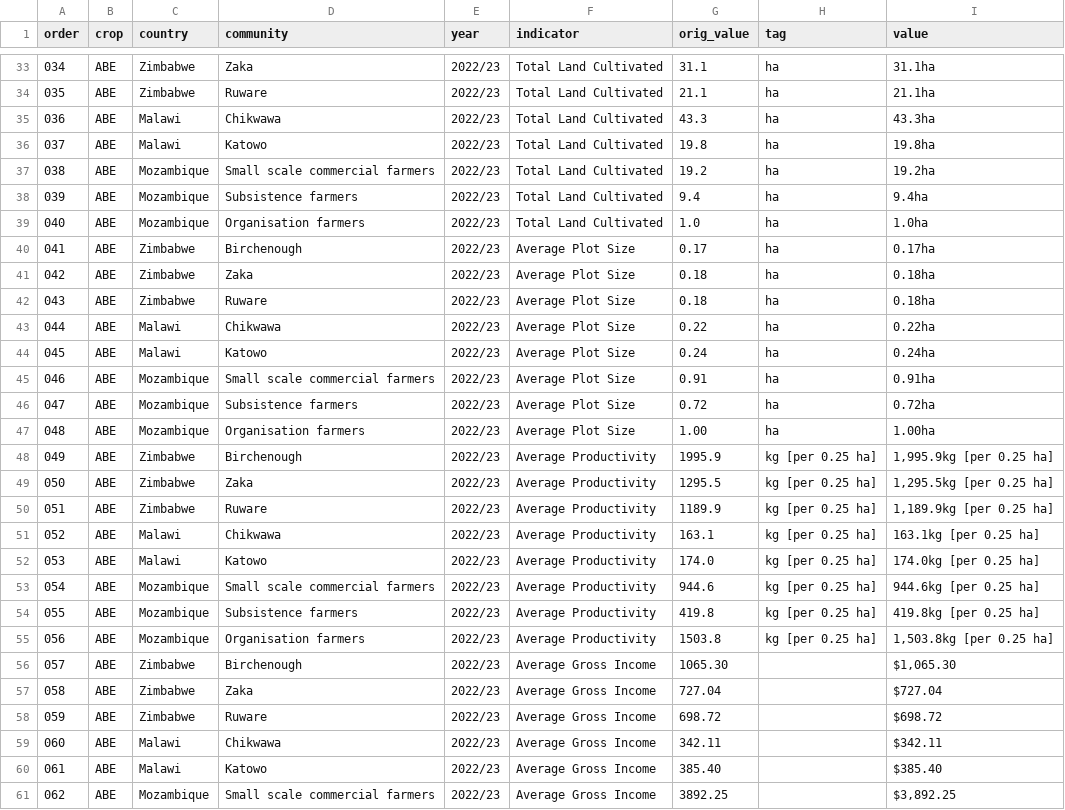
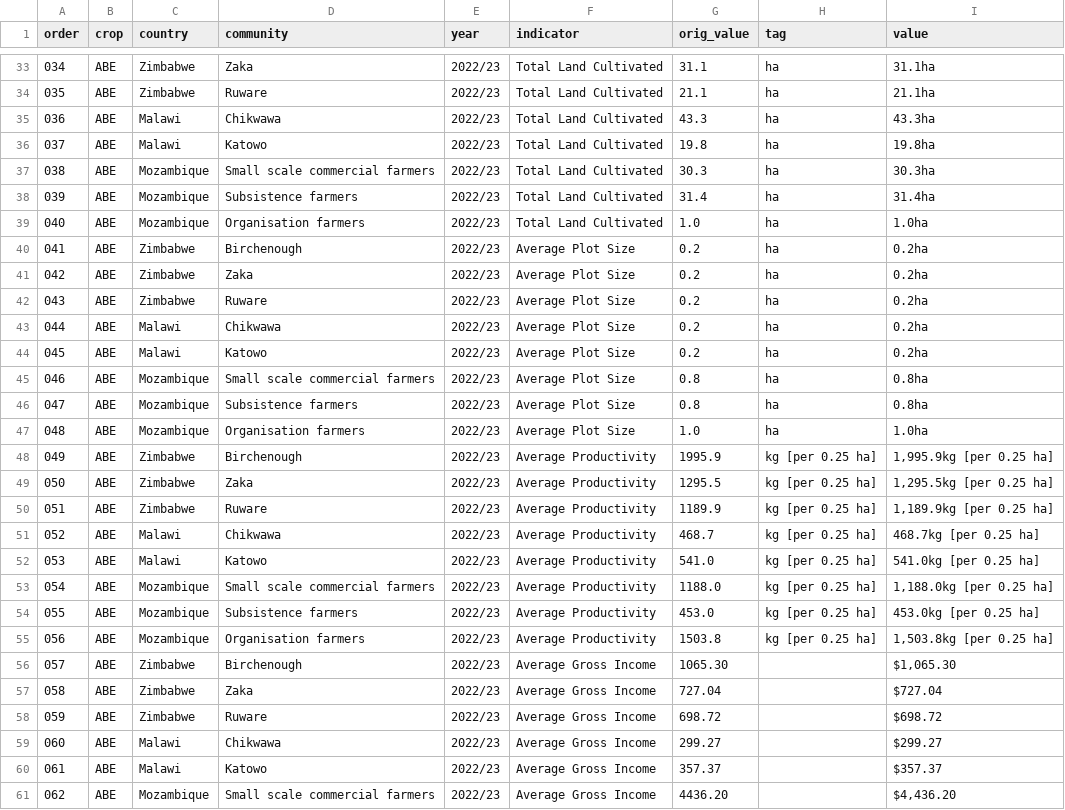
Before and after one commit to OpenUpSA/perifarms, a CSV file: src/data/country-comparisons.csv, drawn as a sheet; only a part is shown, gaps mark what is left out; the diff covers the shown part only.

```diff
--- a/src/data/country-comparisons.csv
+++ b/src/data/country-comparisons.csv
@@ -36,13 +36,13 @@ order,crop,country,community,year,indicator,orig_value,tag,value
 037,ABE,Malawi,Katowo,2022/23,Total Land Cultivated,19.8,ha,19.8ha
-038,ABE,Mozambique,Small scale commercial farmers,2022/23,Total Land Cultivated,19.2,ha,19.2ha
-039,ABE,Mozambique,Subsistence farmers,2022/23,Total Land Cultivated,9.4,ha,9.4ha
+038,ABE,Mozambique,Small scale commercial farmers,2022/23,Total Land Cultivated,30.3,ha,30.3ha
+039,ABE,Mozambique,Subsistence farmers,2022/23,Total Land Cultivated,31.4,ha,31.4ha
 040,ABE,Mozambique,Organisation farmers,2022/23,Total Land Cultivated,1.0,ha,1.0ha
-041,ABE,Zimbabwe,Birchenough,2022/23,Average Plot Size,0.17,ha,0.17ha
-042,ABE,Zimbabwe,Zaka,2022/23,Average Plot Size,0.18,ha,0.18ha
-043,ABE,Zimbabwe,Ruware,2022/23,Average Plot Size,0.18,ha,0.18ha
-044,ABE,Malawi,Chikwawa,2022/23,Average Plot Size,0.22,ha,0.22ha
-045,ABE,Malawi,Katowo,2022/23,Average Plot Size,0.24,ha,0.24ha
-046,ABE,Mozambique,Small scale commercial farmers,2022/23,Average Plot Size,0.91,ha,0.91ha
-047,ABE,Mozambique,Subsistence farmers,2022/23,Average Plot Size,0.72,ha,0.72ha
-048,ABE,Mozambique,Organisation farmers,2022/23,Average Plot Size,1.00,ha,1.00ha
+041,ABE,Zimbabwe,Birchenough,2022/23,Average Plot Size,0.2,ha,0.2ha
+042,ABE,Zimbabwe,Zaka,2022/23,Average Plot Size,0.2,ha,0.2ha
+043,ABE,Zimbabwe,Ruware,2022/23,Average Plot Size,0.2,ha,0.2ha
+044,ABE,Malawi,Chikwawa,2022/23,Average Plot Size,0.2,ha,0.2ha
+045,ABE,Malawi,Katowo,2022/23,Average Plot Size,0.2,ha,0.2ha
+046,ABE,Mozambique,Small scale commercial farmers,2022/23,Average Plot Size,0.8,ha,0.8ha
+047,ABE,Mozambique,Subsistence farmers,2022/23,Average Plot Size,0.8,ha,0.8ha
+048,ABE,Mozambique,Organisation farmers,2022/23,Average Plot Size,1.0,ha,1.0ha
 049,ABE,Zimbabwe,Birchenough,2022/23,Average Productivity,1995.9,kg [per 0.25 ha],"1,995.9kg [per 0.25 ha]"
@@ -50,6 +50,6 @@ order,crop,country,community,year,indicator,orig_value,tag,value
 051,ABE,Zimbabwe,Ruware,2022/23,Average Productivity,1189.9,kg [per 0.25 ha],"1,189.9kg [per 0.25 ha]"
-052,ABE,Malawi,Chikwawa,2022/23,Average Productivity,163.1,kg [per 0.25 ha],163.1kg [per 0.25 ha]
-053,ABE,Malawi,Katowo,2022/23,Average Productivity,174.0,kg [per 0.25 ha],174.0kg [per 0.25 ha]
-054,ABE,Mozambique,Small scale commercial farmers,2022/23,Average Productivity,944.6,kg [per 0.25 ha],944.6kg [per 0.25 ha]
-055,ABE,Mozambique,Subsistence farmers,2022/23,Average Productivity,419.8,kg [per 0.25 ha],419.8kg [per 0.25 ha]
+052,ABE,Malawi,Chikwawa,2022/23,Average Productivity,468.7,kg [per 0.25 ha],468.7kg [per 0.25 ha]
+053,ABE,Malawi,Katowo,2022/23,Average Productivity,541.0,kg [per 0.25 ha],541.0kg [per 0.25 ha]
+054,ABE,Mozambique,Small scale commercial farmers,2022/23,Average Productivity,1188.0,kg [per 0.25 ha],"1,188.0kg [per 0.25 ha]"
+055,ABE,Mozambique,Subsistence farmers,2022/23,Average Productivity,453.0,kg [per 0.25 ha],453.0kg [per 0.25 ha]
 056,ABE,Mozambique,Organisation farmers,2022/23,Average Productivity,1503.8,kg [per 0.25 ha],"1,503.8kg [per 0.25 ha]"
@@ -58,4 +58,4 @@ order,crop,country,community,year,indicator,orig_value,tag,value
 059,ABE,Zimbabwe,Ruware,2022/23,Average Gross Income,698.72,,$698.72
-060,ABE,Malawi,Chikwawa,2022/23,Average Gross Income,342.11,,$342.11
-061,ABE,Malawi,Katowo,2022/23,Average Gross Income,385.40,,$385.40
-062,ABE,Mozambique,Small scale commercial farmers,2022/23,Average Gross Income,3892.25,,"$3,892.25 "
+060,ABE,Malawi,Chikwawa,2022/23,Average Gross Income,299.27,,$299.27
+061,ABE,Malawi,Katowo,2022/23,Average Gross Income,357.37,,$357.37
+062,ABE,Mozambique,Small scale commercial farmers,2022/23,Average Gross Income,4436.20,,"$4,436.20 "
```
Also changed, not shown: 58 edited cells elsewhere in this file, src/data/charts.csv, src/data/extra-charts.csv, 4 other files.
